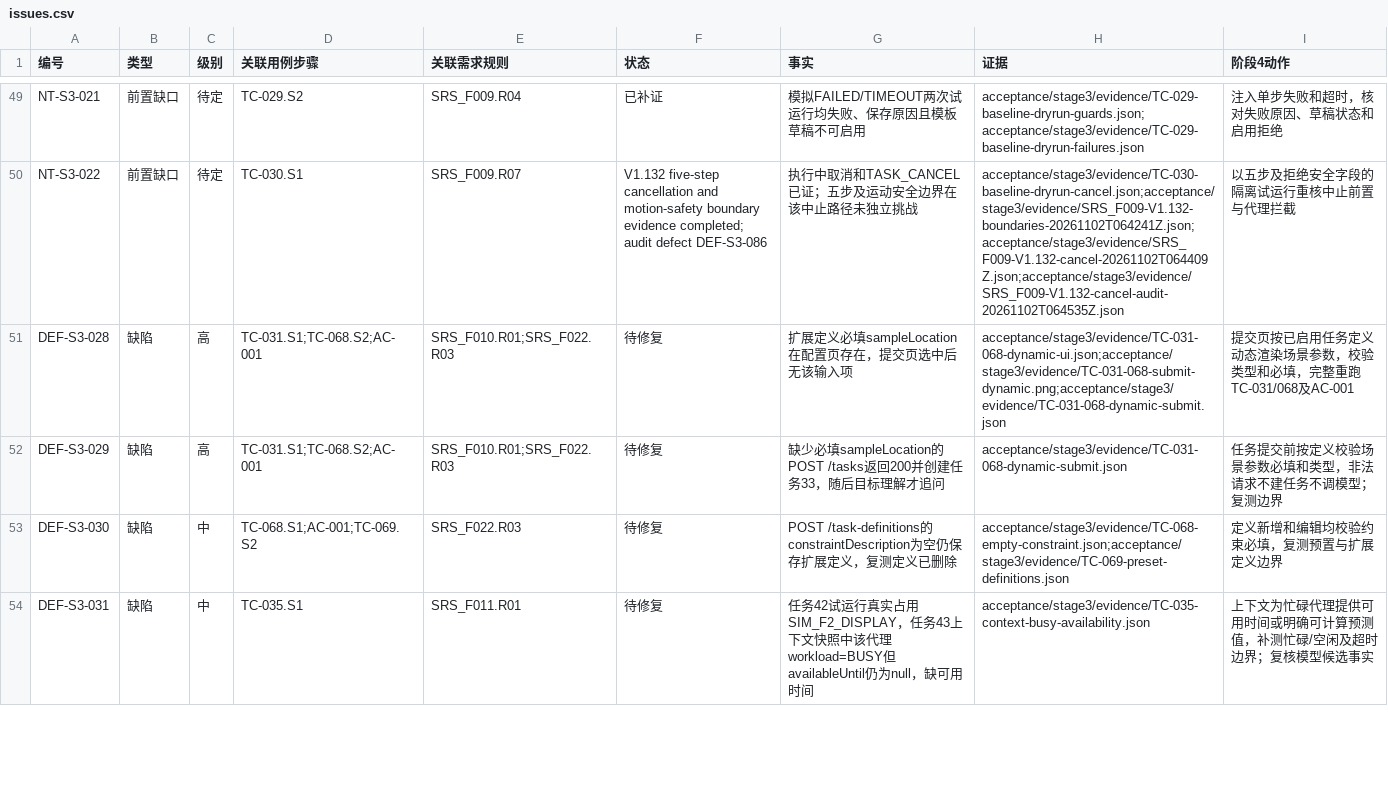
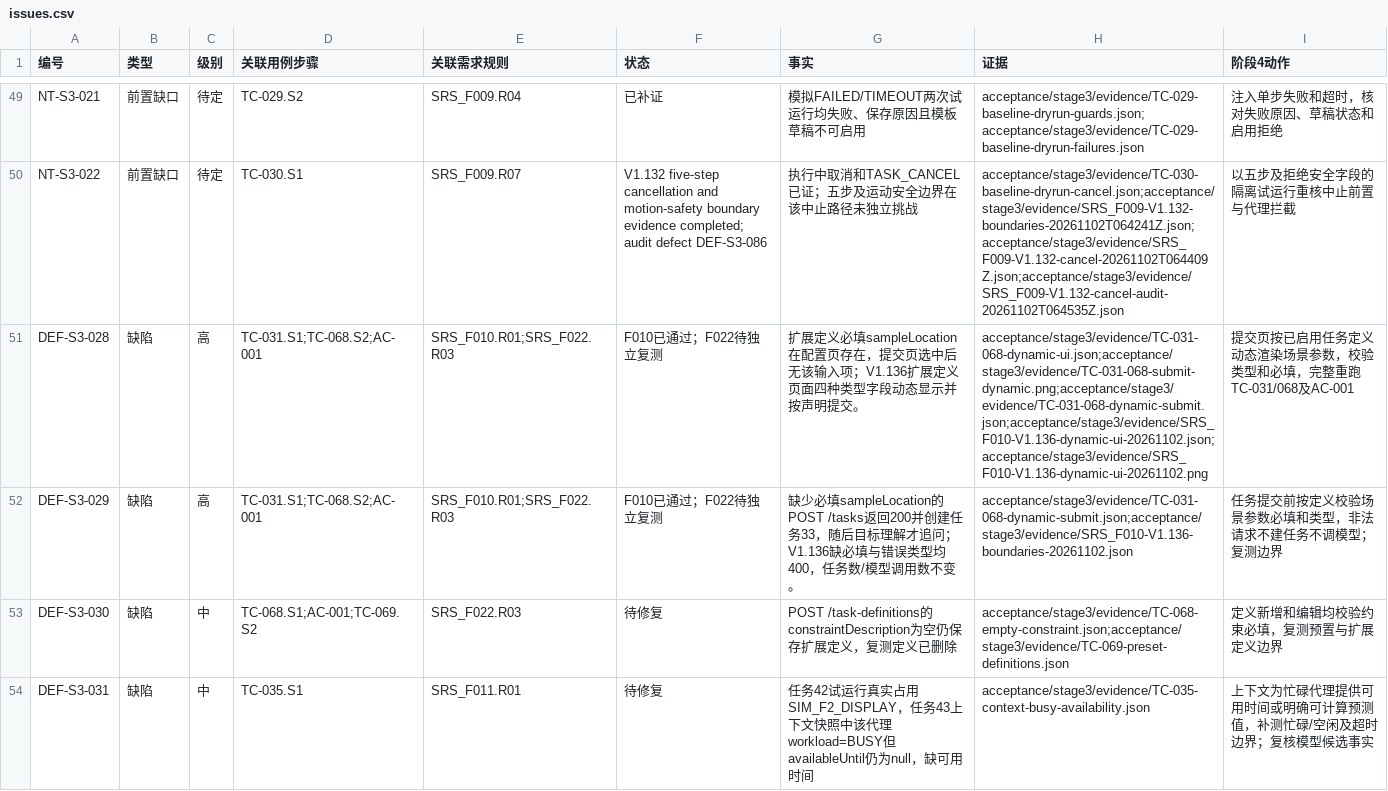
Before and after one commit to steedcy/TP-main, a CSV file: acceptance/stage3/issues.csv, drawn as a sheet; only a part is shown, gaps mark what is left out; the diff covers the shown part only.

```diff
--- a/acceptance/stage3/issues.csv
+++ b/acceptance/stage3/issues.csv
@@ -50,4 +50,4 @@ NT-S3-021,前置缺口,待定,TC-029.S2,SRS_F009.R04,已补证,模拟FAILED/TIME
 NT-S3-022,前置缺口,待定,TC-030.S1,SRS_F009.R07,V1.132 five-step cancellation and motion-safety boundary evidence completed; audit defect DEF-S3-086,执行中取消和TASK_CANCEL已证；五步及运动安全边界在该中止路径未独立挑战,acceptance/stage3/evidence/TC-030-baseline-dryrun-cancel.json;acceptance/stage3/evidence/SRS_F009-V1.132-boundaries-20261102T064241Z.json;acceptance/stage3/evidence/SRS_F009-V1.132-cancel-20261102T064409Z.json;acceptance/stage3/evidence/SRS_F009-V1.132-cancel-audit-20261102T064535Z.json,以五步及拒绝安全字段的隔离试运行重核中止前置与代理拦截
-DEF-S3-028,缺陷,高,TC-031.S1;TC-068.S2;AC-001,SRS_F010.R01;SRS_F022.R03,待修复,扩展定义必填sampleLocation在配置页存在，提交页选中后无该输入项,acceptance/stage3/evidence/TC-031-068-dynamic-ui.json;acceptance/stage3/evidence/TC-031-068-submit-dynamic.png;acceptance/stage3/evidence/TC-031-068-dynamic-submit.json,提交页按已启用任务定义动态渲染场景参数，校验类型和必填，完整重跑TC-031/068及AC-001
-DEF-S3-029,缺陷,高,TC-031.S1;TC-068.S2;AC-001,SRS_F010.R01;SRS_F022.R03,待修复,缺少必填sampleLocation的POST /tasks返回200并创建任务33，随后目标理解才追问,acceptance/stage3/evidence/TC-031-068-dynamic-submit.json,任务提交前按定义校验场景参数必填和类型，非法请求不建任务不调模型；复测边界
+DEF-S3-028,缺陷,高,TC-031.S1;TC-068.S2;AC-001,SRS_F010.R01;SRS_F022.R03,F010已通过；F022待独立复测,扩展定义必填sampleLocation在配置页存在，提交页选中后无该输入项；V1.136扩展定义页面四种类型字段动态显示并按声明提交。,acceptance/stage3/evidence/TC-031-068-dynamic-ui.json;acceptance/stage3/evidence/TC-031-068-submit-dynamic.png;acceptance/stage3/evidence/TC-031-068-dynamic-submit.json;acceptance/stage3/evidence/SRS_F010-V1.136-dynamic-ui-20261102.json;acceptance/stage3/evidence/SRS_F010-V1.136-dynamic-ui-20261102.png,提交页按已启用任务定义动态渲染场景参数，校验类型和必填，完整重跑TC-031/068及AC-001
+DEF-S3-029,缺陷,高,TC-031.S1;TC-068.S2;AC-001,SRS_F010.R01;SRS_F022.R03,F010已通过；F022待独立复测,缺少必填sampleLocation的POST /tasks返回200并创建任务33，随后目标理解才追问；V1.136缺必填与错误类型均400，任务数/模型调用数不变。,acceptance/stage3/evidence/TC-031-068-dynamic-submit.json;acceptance/stage3/evidence/SRS_F010-V1.136-boundaries-20261102.json,任务提交前按定义校验场景参数必填和类型，非法请求不建任务不调模型；复测边界
 DEF-S3-030,缺陷,中,TC-068.S1;AC-001;TC-069.S2,SRS_F022.R03,待修复,POST /task-definitions的constraintDescription为空仍保存扩展定义，复测定义已删除,acceptance/stage3/evidence/TC-068-empty-constraint.json;acceptance/stage3/evidence/TC-069-preset-definitions.json,定义新增和编辑均校验约束必填，复测预置与扩展定义边界
```
Also changed, not shown: 9 edited cells elsewhere in this file, acceptance/stage3/rules.csv, acceptance/stage3/steps.csv, 19 other files.
